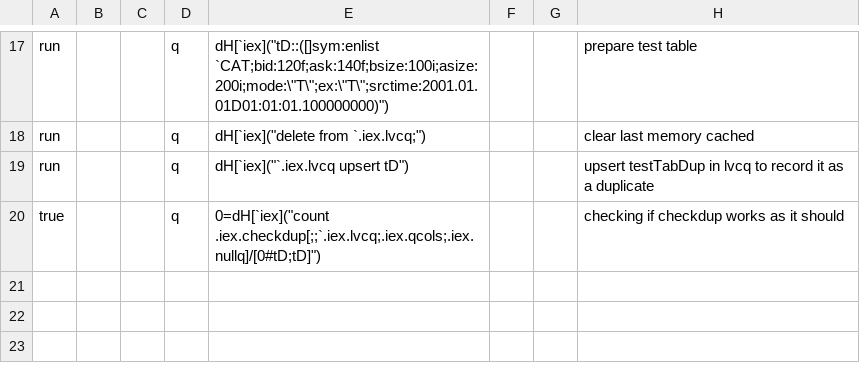
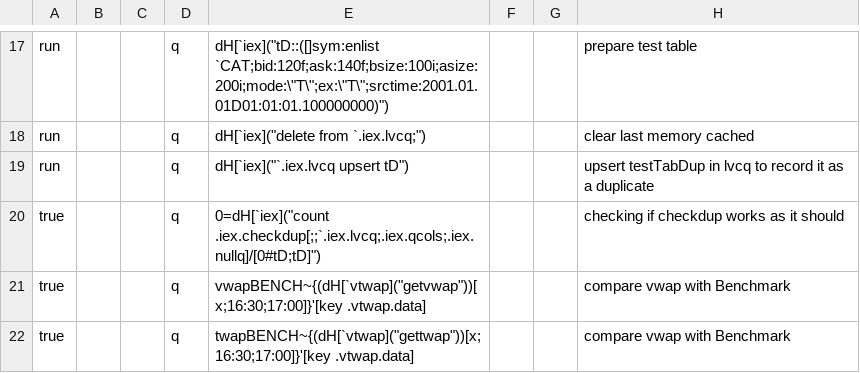
Before and after one commit to Abhairien/TorQ-Finance-Starter-Pack, a CSV file: UnitTesting/utests/1iexfeed.csv, drawn as a sheet; only a part is shown, gaps mark what is left out; the diff names each change by its address in the sheet, - before the commit and + after, or states it on an @@ line.

Commit message:
Added test data, added two tests fro twap/vwap

```diff
--- a/UnitTesting/utests/1iexfeed.csv
+++ b/UnitTesting/utests/1iexfeed.csv
+row 21: true |  |  | q | vwapBENCH~{(dH[`vtwap]("getvwap"))[x;16:30;17:00]}'[key .vtwap.data] |  |  | compare vwap with Benchmark
+row 22: true |  |  | q | twapBENCH~{(dH[`vtwap]("gettwap"))[x;16:30;17:00]}'[key .vtwap.data] |  |  | compare vwap with Benchmark
```
Also changed, not shown: 6 other files.
